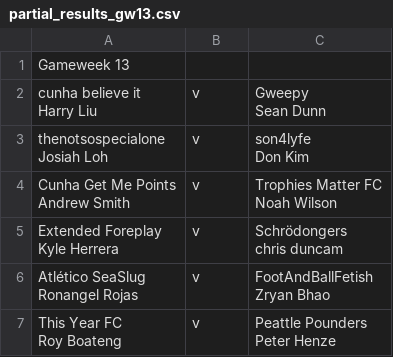
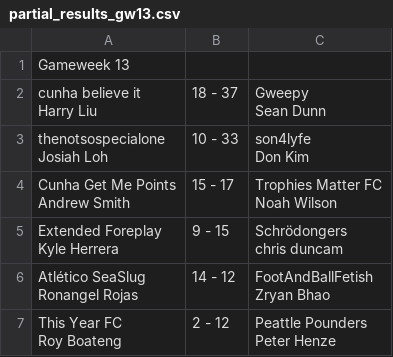
Before and after one commit to harryfliu/fpl_draft_2526, a CSV file: gw13/partial_results_gw13.csv, drawn as a sheet.

Commit message:
Update gw13 with partial results and player data

```diff
--- a/gw13/partial_results_gw13.csv
+++ b/gw13/partial_results_gw13.csv
@@ -1,19 +1,19 @@
 Gameweek 13,,
-"cunha believe it
-Harry Liu",v,"Gweepy
-Sean Dunn"
-"thenotsospecialone
-Josiah Loh",v,"son4lyfe
-Don Kim"
-"Cunha Get Me Points
-Andrew Smith",v,"Trophies Matter FC
-Noah Wilson"
-"Extended Foreplay
-Kyle Herrera",v,"Schrödongers
-chris duncam"
-"Atlético SeaSlug
-Ronangel Rojas",v,"FootAndBallFetish
-Zryan Bhao"
-"This Year FC
-Roy Boateng",v,"Peattle Pounders
-Peter Henze"
+"cunha believe it
+Harry Liu",18 - 37,"Gweepy
+Sean Dunn"
+"thenotsospecialone
+Josiah Loh",10 - 33,"son4lyfe
+Don Kim"
+"Cunha Get Me Points
+Andrew Smith",15 - 17,"Trophies Matter FC
+Noah Wilson"
+"Extended Foreplay
+Kyle Herrera",9 - 15,"Schrödongers
+chris duncam"
+"Atlético SeaSlug
+Ronangel Rojas",14 - 12,"FootAndBallFetish
+Zryan Bhao"
+"This Year FC
+Roy Boateng",2 - 12,"Peattle Pounders
+Peter Henze"
```
Also changed, not shown: 2 other files.
